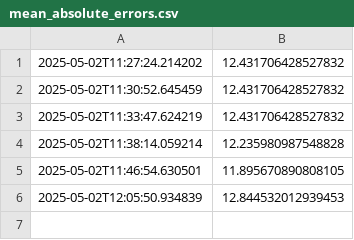
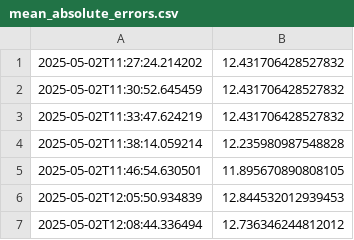
Before and after one commit to Kovox91/DengAI--Competition, a CSV file: data/06_model_output/mean_absolute_errors.csv, drawn as a sheet; the diff names each change by its address in the sheet, - before the commit and + after, or states it on an @@ line.

Commit message:
sineCosine_meanPostEng_noFavs

```diff
--- a/data/06_model_output/mean_absolute_errors.csv
+++ b/data/06_model_output/mean_absolute_errors.csv
+row 7: 2025-05-02T12:08:44.336494 | 12.736346244812012
```
Also changed, not shown: data/06_model_output/prediction.csv, 8 other files.
